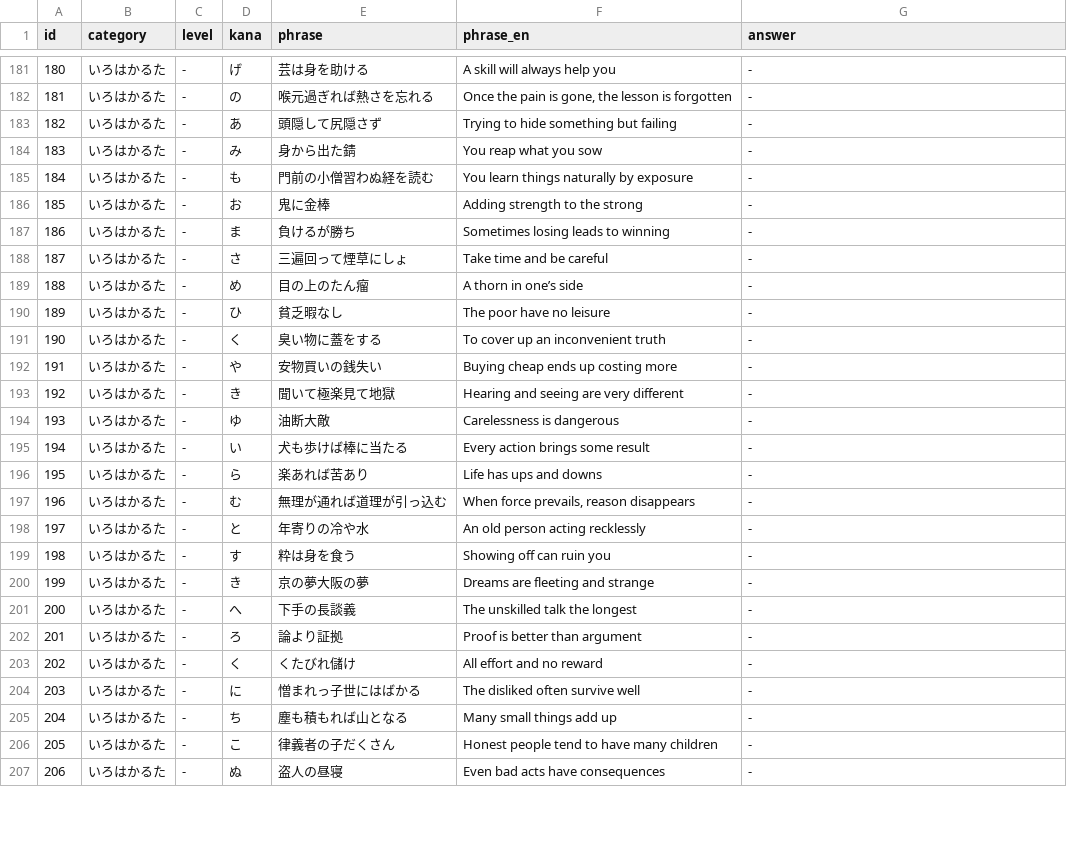
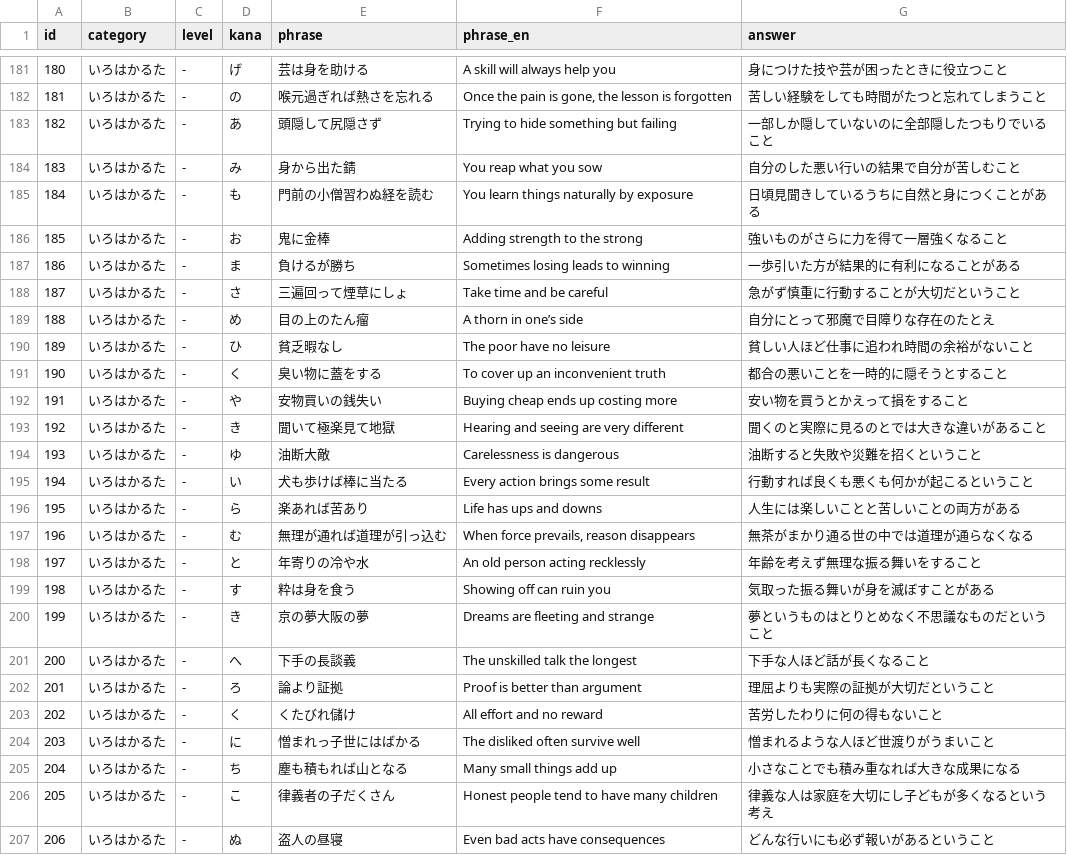
Before and after one commit to bamiyanapp/karuta, a CSV file: backend/phrases.csv, drawn as a sheet; only a part is shown, gaps mark what is left out; the diff covers the shown part only.

```diff
--- a/backend/phrases.csv
+++ b/backend/phrases.csv
@@ -181,27 +181,27 @@ id,category,level,kana,phrase,phrase_en,answer
-180,いろはかるた,-,げ,芸は身を助ける,A skill will always help you,-
-181,いろはかるた,-,の,喉元過ぎれば熱さを忘れる,"Once the pain is gone, the lesson is forgotten",-
-182,いろはかるた,-,あ,頭隠して尻隠さず,Trying to hide something but failing,-
-183,いろはかるた,-,み,身から出た錆,You reap what you sow,-
-184,いろはかるた,-,も,門前の小僧習わぬ経を読む,You learn things naturally by exposure,-
-185,いろはかるた,-,お,鬼に金棒,Adding strength to the strong,-
-186,いろはかるた,-,ま,負けるが勝ち,Sometimes losing leads to winning,-
-187,いろはかるた,-,さ,三遍回って煙草にしょ,Take time and be careful,-
-188,いろはかるた,-,め,目の上のたん瘤,A thorn in one’s side,-
-189,いろはかるた,-,ひ,貧乏暇なし,The poor have no leisure,-
-190,いろはかるた,-,く,臭い物に蓋をする,To cover up an inconvenient truth,-
-191,いろはかるた,-,や,安物買いの銭失い,Buying cheap ends up costing more,-
-192,いろはかるた,-,き,聞いて極楽見て地獄,Hearing and seeing are very different,-
-193,いろはかるた,-,ゆ,油断大敵,Carelessness is dangerous,-
-194,いろはかるた,-,い,犬も歩けば棒に当たる,Every action brings some result,-
-195,いろはかるた,-,ら,楽あれば苦あり,Life has ups and downs,-
-196,いろはかるた,-,む,無理が通れば道理が引っ込む,"When force prevails, reason disappears",-
-197,いろはかるた,-,と,年寄りの冷や水,An old person acting recklessly,-
-198,いろはかるた,-,す,粋は身を食う,Showing off can ruin you,-
-199,いろはかるた,-,き,京の夢大阪の夢,Dreams are fleeting and strange,-
-200,いろはかるた,-,へ,下手の長談義,The unskilled talk the longest,-
-201,いろはかるた,-,ろ,論より証拠,Proof is better than argument,-
-202,いろはかるた,-,く,くたびれ儲け,All effort and no reward,-
-203,いろはかるた,-,に,憎まれっ子世にはばかる,The disliked often survive well,-
-204,いろはかるた,-,ち,塵も積もれば山となる,Many small things add up,-
-205,いろはかるた,-,こ,律義者の子だくさん,Honest people tend to have many children,-
-206,いろはかるた,-,ぬ,盗人の昼寝,Even bad acts have consequences,-
+180,いろはかるた,-,げ,芸は身を助ける,A skill will always help you,身につけた技や芸が困ったときに役立つこと
+181,いろはかるた,-,の,喉元過ぎれば熱さを忘れる,"Once the pain is gone, the lesson is forgotten",苦しい経験をしても時間がたつと忘れてしまうこと
+182,いろはかるた,-,あ,頭隠して尻隠さず,Trying to hide something but failing,一部しか隠していないのに全部隠したつもりでいること
+183,いろはかるた,-,み,身から出た錆,You reap what you sow,自分のした悪い行いの結果で自分が苦しむこと
+184,いろはかるた,-,も,門前の小僧習わぬ経を読む,You learn things naturally by exposure,日頃見聞きしているうちに自然と身につくことがある
+185,いろはかるた,-,お,鬼に金棒,Adding strength to the strong,強いものがさらに力を得て一層強くなること
+186,いろはかるた,-,ま,負けるが勝ち,Sometimes losing leads to winning,一歩引いた方が結果的に有利になることがある
+187,いろはかるた,-,さ,三遍回って煙草にしょ,Take time and be careful,急がず慎重に行動することが大切だということ
+188,いろはかるた,-,め,目の上のたん瘤,A thorn in one’s side,自分にとって邪魔で目障りな存在のたとえ
+189,いろはかるた,-,ひ,貧乏暇なし,The poor have no leisure,貧しい人ほど仕事に追われ時間の余裕がないこと
+190,いろはかるた,-,く,臭い物に蓋をする,To cover up an inconvenient truth,都合の悪いことを一時的に隠そうとすること
+191,いろはかるた,-,や,安物買いの銭失い,Buying cheap ends up costing more,安い物を買うとかえって損をすること
+192,いろはかるた,-,き,聞いて極楽見て地獄,Hearing and seeing are very different,聞くのと実際に見るのとでは大きな違いがあること
+193,いろはかるた,-,ゆ,油断大敵,Carelessness is dangerous,油断すると失敗や災難を招くということ
+194,いろはかるた,-,い,犬も歩けば棒に当たる,Every action brings some result,行動すれば良くも悪くも何かが起こるということ
+195,いろはかるた,-,ら,楽あれば苦あり,Life has ups and downs,人生には楽しいことと苦しいことの両方がある
+196,いろはかるた,-,む,無理が通れば道理が引っ込む,"When force prevails, reason disappears",無茶がまかり通る世の中では道理が通らなくなる
+197,いろはかるた,-,と,年寄りの冷や水,An old person acting recklessly,年齢を考えず無理な振る舞いをすること
+198,いろはかるた,-,す,粋は身を食う,Showing off can ruin you,気取った振る舞いが身を滅ぼすことがある
+199,いろはかるた,-,き,京の夢大阪の夢,Dreams are fleeting and strange,夢というものはとりとめなく不思議なものだということ
+200,いろはかるた,-,へ,下手の長談義,The unskilled talk the longest,下手な人ほど話が長くなること
+201,いろはかるた,-,ろ,論より証拠,Proof is better than argument,理屈よりも実際の証拠が大切だということ
+202,いろはかるた,-,く,くたびれ儲け,All effort and no reward,苦労したわりに何の得もないこと
+203,いろはかるた,-,に,憎まれっ子世にはばかる,The disliked often survive well,憎まれるような人ほど世渡りがうまいこと
+204,いろはかるた,-,ち,塵も積もれば山となる,Many small things add up,小さなことでも積み重なれば大きな成果になる
+205,いろはかるた,-,こ,律義者の子だくさん,Honest people tend to have many children,律義な人は家庭を大切にし子どもが多くなるという考え
+206,いろはかるた,-,ぬ,盗人の昼寝,Even bad acts have consequences,どんな行いにも必ず報いがあるということ
```
Also changed, not shown: 114 edited cells elsewhere in this file.
